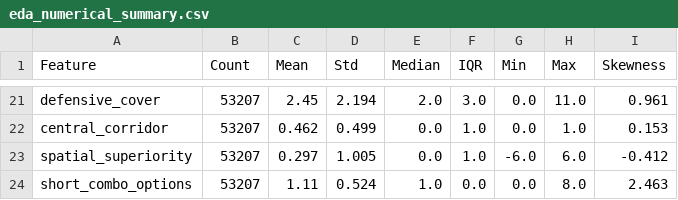
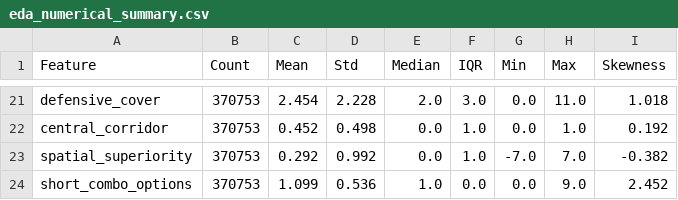
Before and after one commit to you-know-wh0/cse490d-project, a CSV file: data/eda_numerical_summary.csv, drawn as a sheet; only a part is shown, gaps mark what is left out; the diff covers the shown part only; the diff names each change by its address in the sheet, - before the commit and + after, or states it on an @@ line.

```diff
--- a/data/eda_numerical_summary.csv
+++ b/data/eda_numerical_summary.csv
-B21:B24 (Count): 53207
+B21:B24 (Count): 370753
-C21 (Mean): 2.45
+C21 (Mean): 2.454
-D21 (Std): 2.194
+D21 (Std): 2.228
-I21 (Skewness): 0.961
+I21 (Skewness): 1.018
-C22 (Mean): 0.462
+C22 (Mean): 0.452
-D22 (Std): 0.499
+D22 (Std): 0.498
-I22 (Skewness): 0.153
+I22 (Skewness): 0.192
-C23 (Mean): 0.297
+C23 (Mean): 0.292
-D23 (Std): 1.005
+D23 (Std): 0.992
-G23 (Min): -6.0
+G23 (Min): -7.0
-H23 (Max): 6.0
+H23 (Max): 7.0
-I23 (Skewness): -0.412
+I23 (Skewness): -0.382
-C24 (Mean): 1.11
+C24 (Mean): 1.099
-D24 (Std): 0.524
+D24 (Std): 0.536
-H24 (Max): 8.0
+H24 (Max): 9.0
-I24 (Skewness): 2.463
+I24 (Skewness): 2.452
```
Also changed, not shown: 104 edited cells elsewhere in this file, data/data_quality_report.csv, data/feature_correlation_matrix.csv, 31 other files.
